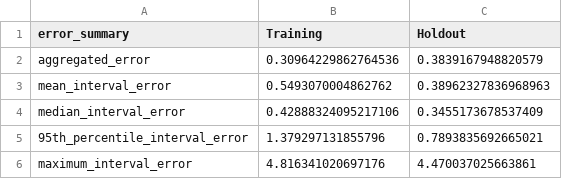
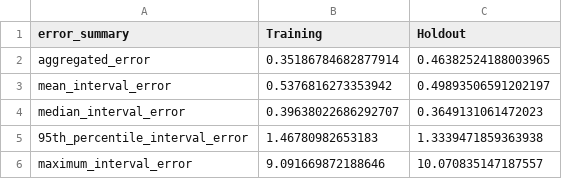
Before and after one commit to TobiasAlexanderWulff/bachelor-thesis-pca-covariance-forecasting, a CSV file: output/figures/tables/approximation_error_summary.csv, drawn as a sheet.

```diff
--- a/output/figures/tables/approximation_error_summary.csv
+++ b/output/figures/tables/approximation_error_summary.csv
@@ -1,6 +1,6 @@
 error_summary,Training,Holdout
-aggregated_error,0.30964229862764536,0.3839167948820579
-mean_interval_error,0.5493070004862762,0.38962327836968963
-median_interval_error,0.42888324095217106,0.3455173678537409
-95th_percentile_interval_error,1.379297131855796,0.7893835692665021
-maximum_interval_error,4.816341020697176,4.470037025663861
+aggregated_error,0.35186784682877914,0.46382524188003965
+mean_interval_error,0.5376816273353942,0.49893506591202197
+median_interval_error,0.39638022686292707,0.3649131061472023
+95th_percentile_interval_error,1.46780982653183,1.3339471859363938
+maximum_interval_error,9.091669872188646,10.070835147187557
```
Also changed, not shown: output/figures/tables/covariance_rmse_summary.csv, output/figures/tables/forecast_psd_summary.csv, 31 other files.
